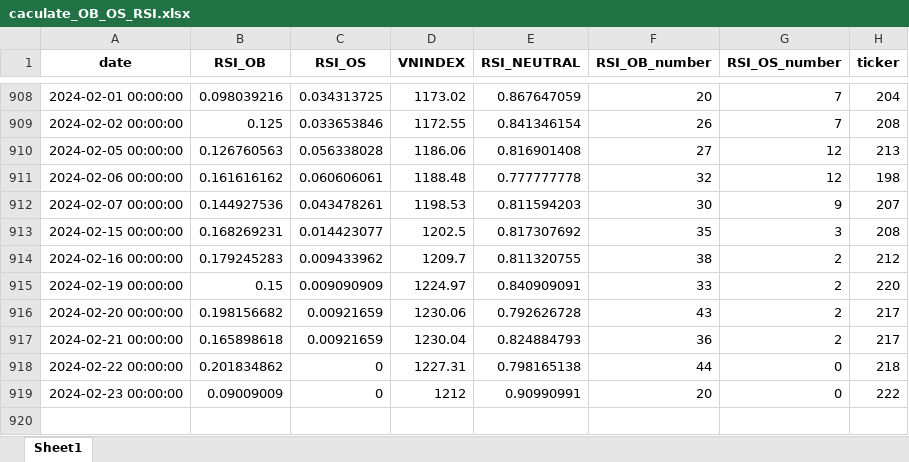
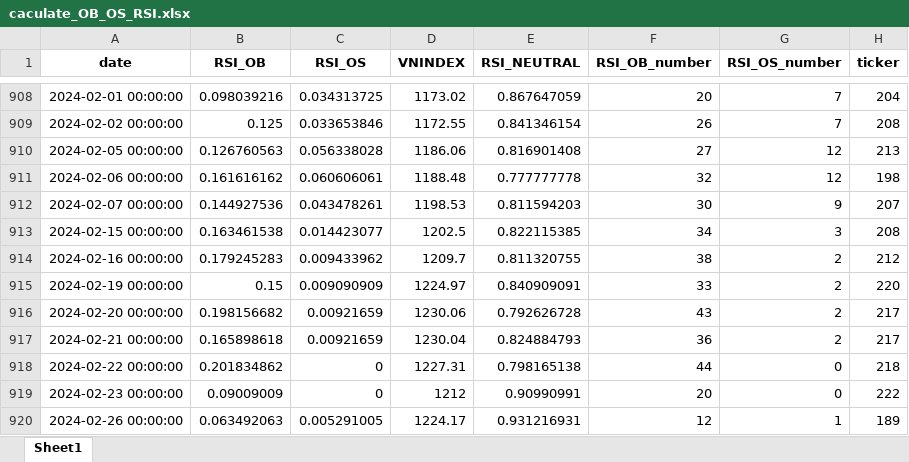
Before and after one commit to thaituankha/RSI_CACULATE, an Excel workbook: caculate_OB_OS_RSI.xlsx, sheet Sheet1, drawn as a sheet; only a part is shown, gaps mark what is left out; values as stored, in another font and other column widths than the file's, no borders; the diff names each change by its address in the sheet, - before the commit and + after, or states it on an @@ line.

```diff
--- a/caculate_OB_OS_RSI.xlsx (sheet Sheet1)
+++ b/caculate_OB_OS_RSI.xlsx (sheet Sheet1)
-B913 (RSI_OB): 0.168269231
+B913 (RSI_OB): 0.163461538
-E913 (RSI_NEUTRAL): 0.817307692
+E913 (RSI_NEUTRAL): 0.822115385
-F913 (RSI_OB_number): 35
+F913 (RSI_OB_number): 34
+row 920: 2024-02-26 00:00:00 | 0.063492063 | 0.005291005 | 1224.17 | 0.931216931 | 12 | 1 | 189
```
Also changed, not shown: 1 other file.
